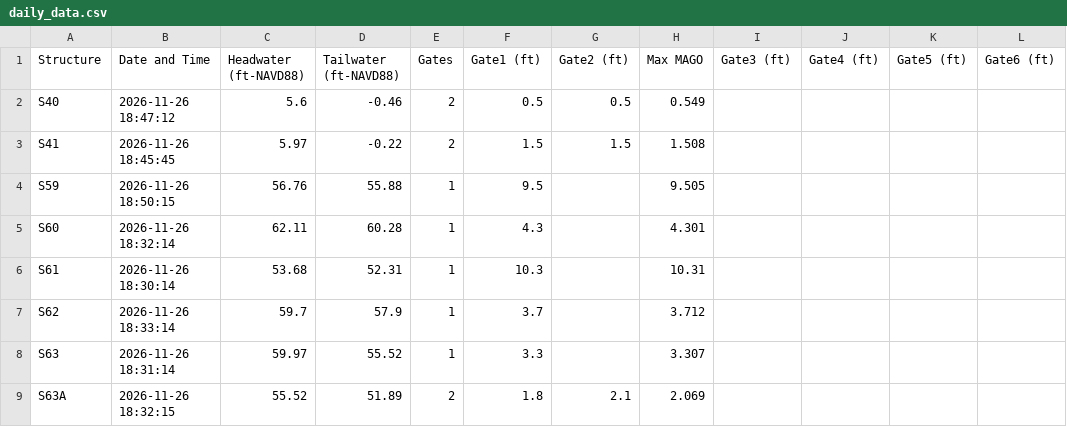
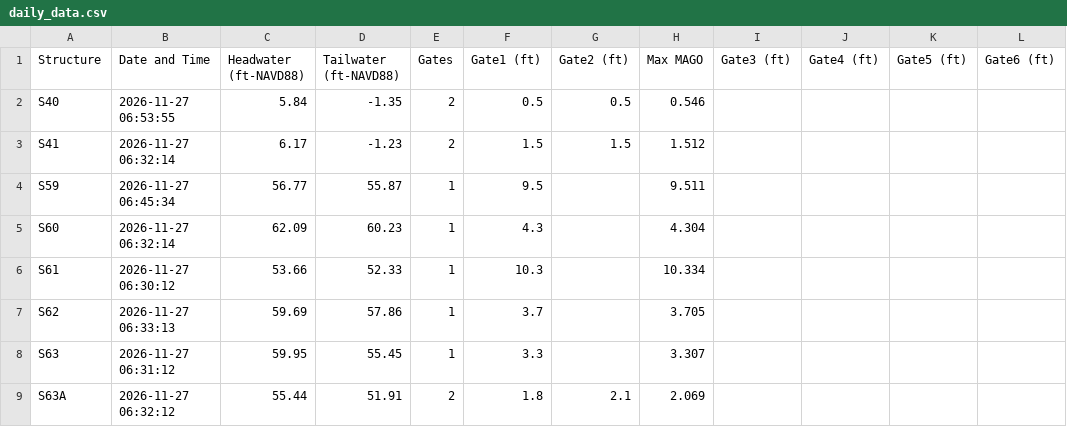
Before and after one commit to tdessalegne/Pollynomial-Fitted-MAGO-Calculator-Ver3.1, a CSV file: daily_data.csv, drawn as a sheet; only a part is shown; the diff covers the shown part only.

Commit message:
Daily update: 2026-11-27

```diff
--- a/daily_data.csv
+++ b/daily_data.csv
@@ -1,9 +1,9 @@
 Structure,Date and Time,Headwater (ft-NAVD88),Tailwater (ft-NAVD88),Gates,Gate1 (ft),Gate2 (ft),Max MAGO,Gate3 (ft),Gate4 (ft),Gate5 (ft),Gate6 (ft)
-S40,2026-11-26 18:47:12,5.6,-0.46,2,0.5,0.5,0.549,,,,
-S41,2026-11-26 18:45:45,5.97,-0.22,2,1.5,1.5,1.508,,,,
-S59,2026-11-26 18:50:15,56.76,55.88,1,9.5,,9.505,,,,
-S60,2026-11-26 18:32:14,62.11,60.28,1,4.3,,4.301,,,,
-S61,2026-11-26 18:30:14,53.68,52.31,1,10.3,,10.31,,,,
-S62,2026-11-26 18:33:14,59.7,57.9,1,3.7,,3.712,,,,
-S63,2026-11-26 18:31:14,59.97,55.52,1,3.3,,3.307,,,,
-S63A,2026-11-26 18:32:15,55.52,51.89,2,1.8,2.1,2.069,,,,
+S40,2026-11-27 06:53:55,5.84,-1.35,2,0.5,0.5,0.546,,,,
+S41,2026-11-27 06:32:14,6.17,-1.23,2,1.5,1.5,1.512,,,,
+S59,2026-11-27 06:45:34,56.77,55.87,1,9.5,,9.511,,,,
+S60,2026-11-27 06:32:14,62.09,60.23,1,4.3,,4.304,,,,
+S61,2026-11-27 06:30:12,53.66,52.33,1,10.3,,10.334,,,,
+S62,2026-11-27 06:33:13,59.69,57.86,1,3.7,,3.705,,,,
+S63,2026-11-27 06:31:12,59.95,55.45,1,3.3,,3.307,,,,
+S63A,2026-11-27 06:32:12,55.44,51.91,2,1.8,2.1,2.069,,,,
```
Also changed, not shown: 102 edited cells elsewhere in this file.
